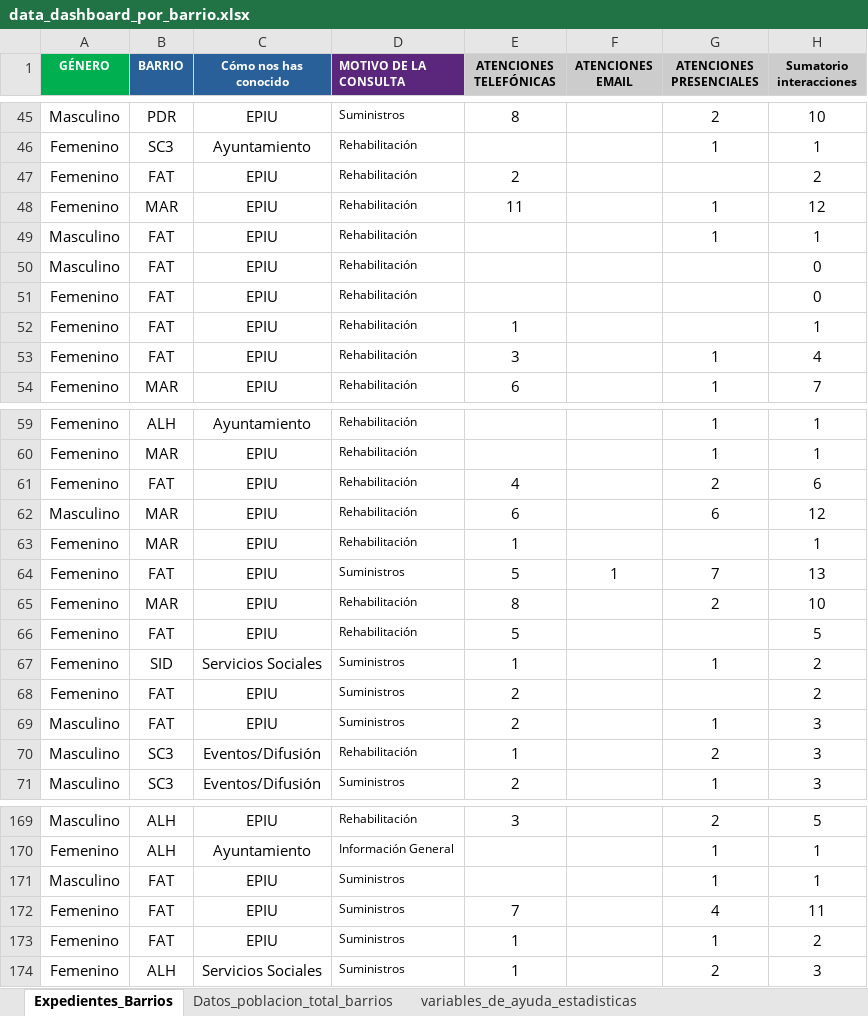
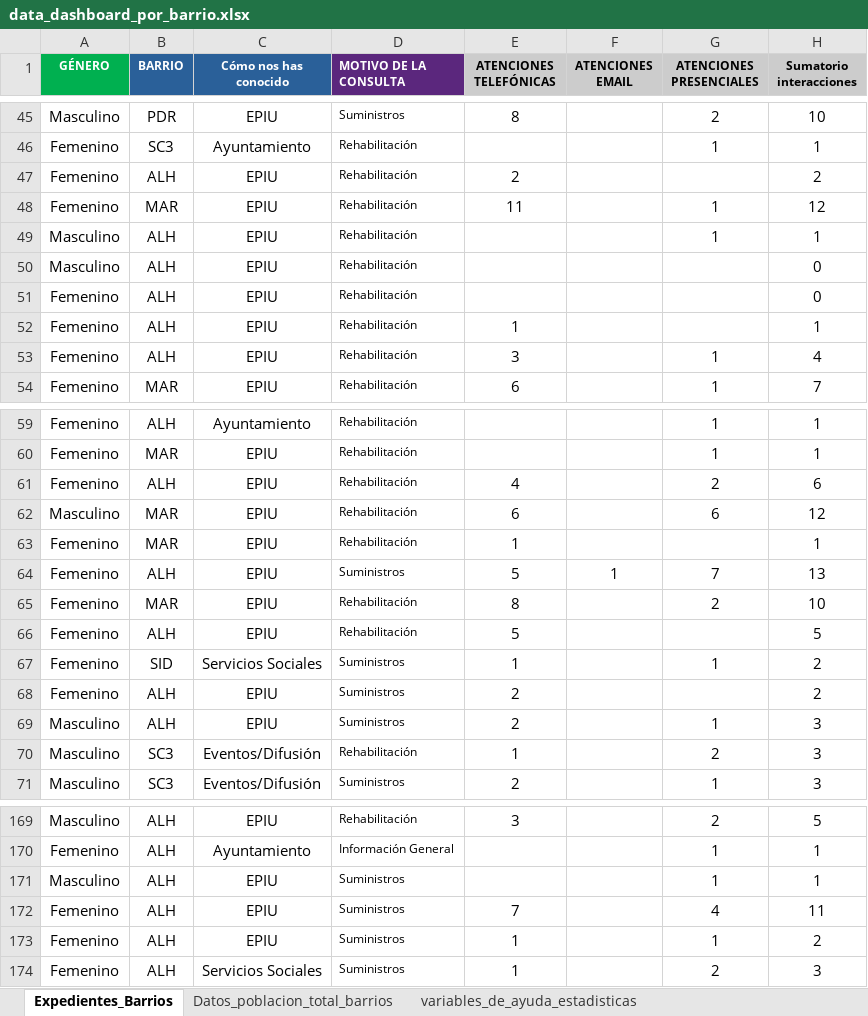
Before and after one commit to jjimenezfernan/VisorPrivado_New, an Excel workbook: server/resources/data_dashboard_por_barrio.xlsx, sheet Expedientes_Barrios, drawn as a sheet; only a part is shown, gaps mark what is left out; values as stored, in another font and other column widths than the file's, no borders; the diff covers the shown part only; the diff names each change by its address in the sheet, - before the commit and + after, or states it on an @@ line.

Commit message:
UPDATE Execels de datos concienciancion y barrios quitar FAT por ALH

```diff
--- a/server/resources/data_dashboard_por_barrio.xlsx (sheet Expedientes_Barrios)
+++ b/server/resources/data_dashboard_por_barrio.xlsx (sheet Expedientes_Barrios)
-B47 (BARRIO): FAT
+B47 (BARRIO): ALH
-B49:B53 (BARRIO): FAT
+B49:B53 (BARRIO): ALH
-B61 (BARRIO): FAT
+B61 (BARRIO): ALH
-B64 (BARRIO): FAT
+B64 (BARRIO): ALH
-B66 (BARRIO): FAT
+B66 (BARRIO): ALH
-B68:B69 (BARRIO): FAT
+B68:B69 (BARRIO): ALH
-B171:B173 (BARRIO): FAT
+B171:B173 (BARRIO): ALH
```
Also changed, not shown: 40 edited cells elsewhere in this sheet, sheet Datos_poblacion_total_barrios, server/resources/data_awareness.xlsx.
